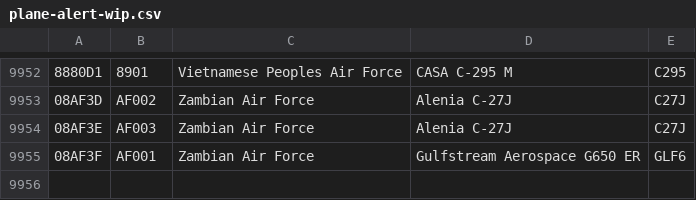
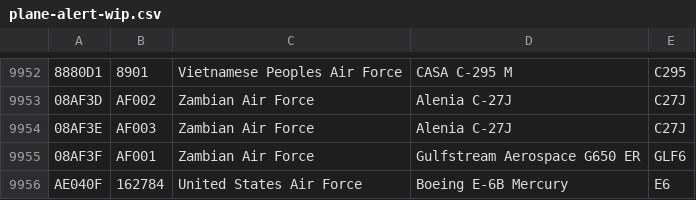
Before and after one commit to sdr-enthusiasts/plane-alert-db, a CSV file: plane-alert-wip.csv, drawn as a sheet; only a part is shown, gaps mark what is left out; the diff names each change by its address in the sheet, - before the commit and + after, or states it on an @@ line.

Commit message:
E6 added

```diff
--- a/plane-alert-wip.csv
+++ b/plane-alert-wip.csv
+row 9956: AE040F | 162784 | United States Air Force | Boeing E-6B Mercury | E6
```
